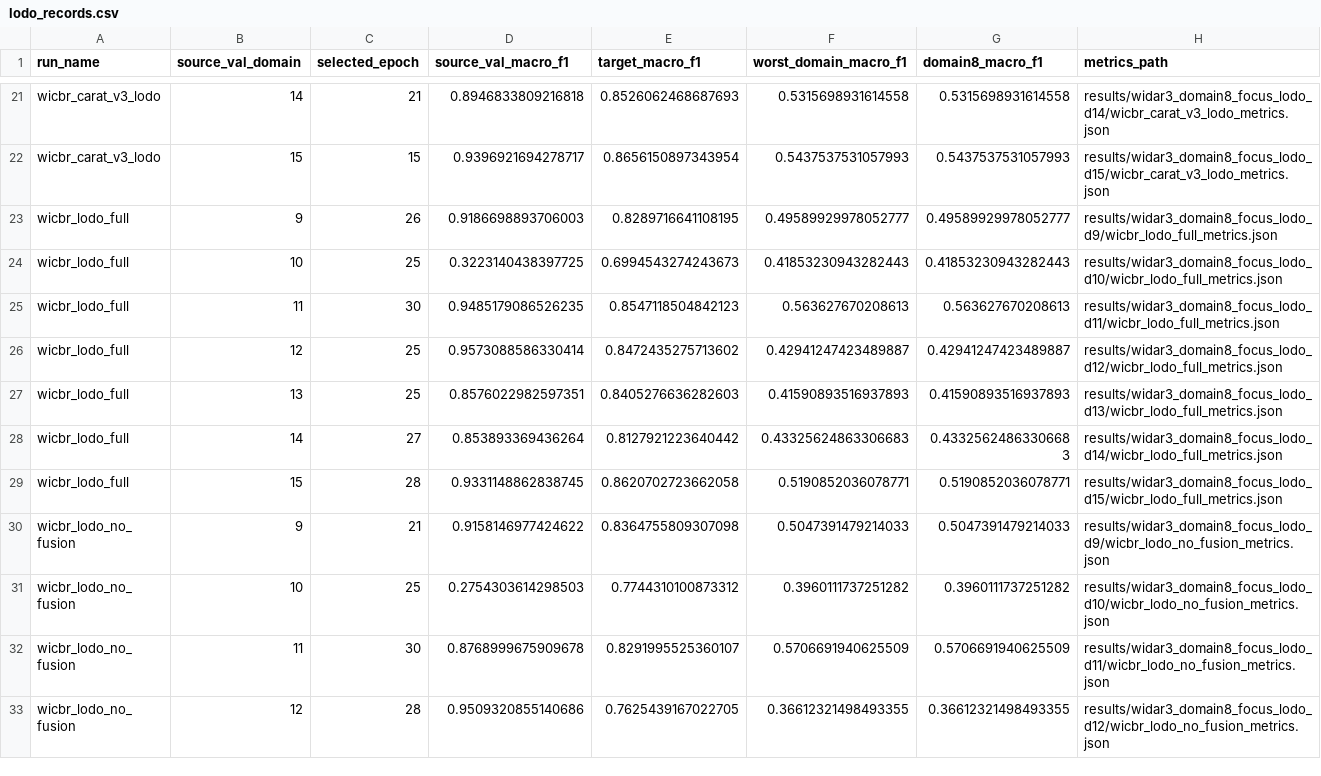
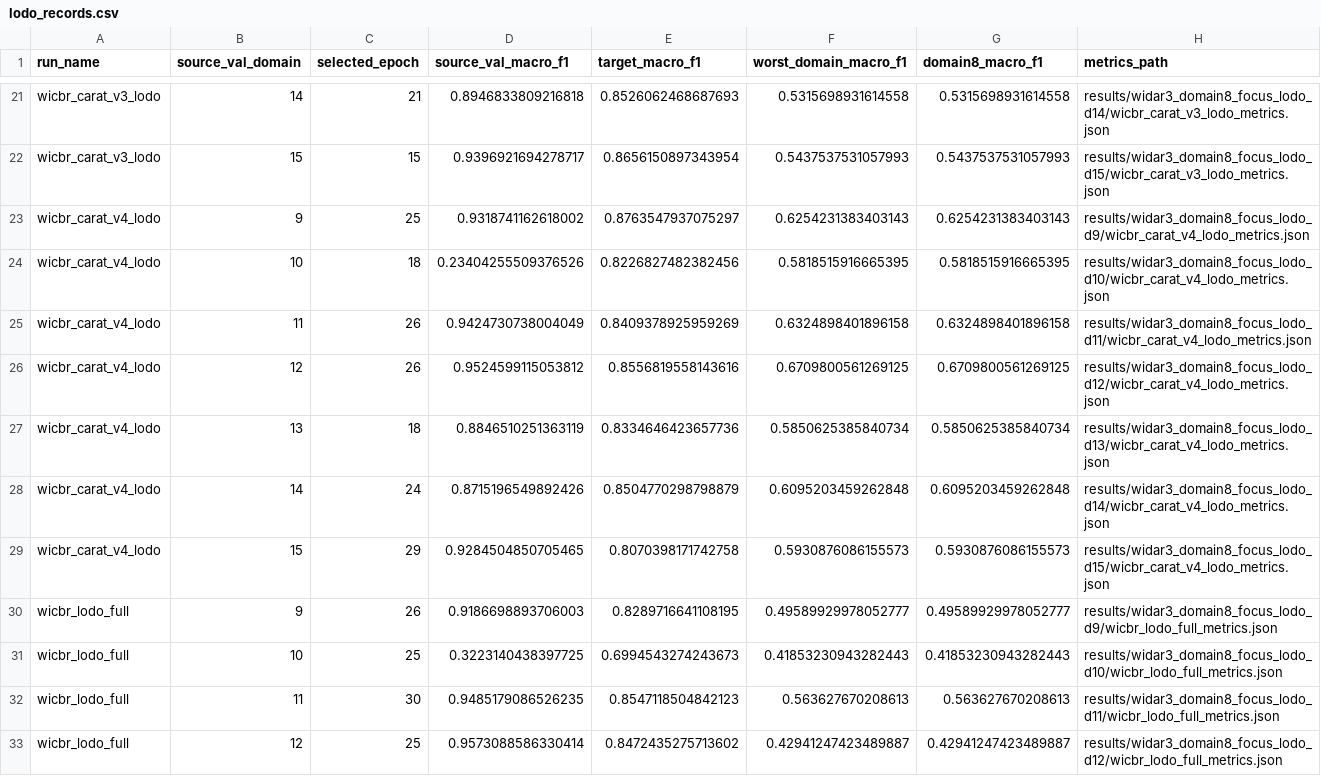
Before and after one commit to Oran9el/CSI_CARAT, a CSV file: results/widar3_lodo_summary/lodo_records.csv, drawn as a sheet; only a part is shown, gaps mark what is left out; the shorter side is filled out with more unchanged rows.

Commit message:
results: add Wi-CBR CARAT v4 LODO metrics

```diff
--- a/results/widar3_lodo_summary/lodo_records.csv
+++ b/results/widar3_lodo_summary/lodo_records.csv
@@ -22,2 +22,9 @@ wicbr_carat_v3_lodo,14,21,0.8946833809216818,0.8526062468687693,0.53156989316145
 wicbr_carat_v3_lodo,15,15,0.9396921694278717,0.8656150897343954,0.5437537531057993,0.5437537531057993,results/widar3_domain8_focus_lodo_d15/wicbr_carat_v3_lodo_metrics.json
+wicbr_carat_v4_lodo,9,25,0.9318741162618002,0.8763547937075297,0.6254231383403143,0.6254231383403143,results/widar3_domain8_focus_lodo_d9/wicbr_carat_v4_lodo_metrics.json
+wicbr_carat_v4_lodo,10,18,0.23404255509376526,0.8226827482382456,0.5818515916665395,0.5818515916665395,results/widar3_domain8_focus_lodo_d10/wicbr_carat_v4_lodo_metrics.json
+wicbr_carat_v4_lodo,11,26,0.9424730738004049,0.8409378925959269,0.6324898401896158,0.6324898401896158,results/widar3_domain8_focus_lodo_d11/wicbr_carat_v4_lodo_metrics.json
+wicbr_carat_v4_lodo,12,26,0.9524599115053812,0.8556819558143616,0.6709800561269125,0.6709800561269125,results/widar3_domain8_focus_lodo_d12/wicbr_carat_v4_lodo_metrics.json
+wicbr_carat_v4_lodo,13,18,0.8846510251363119,0.8334646423657736,0.5850625385840734,0.5850625385840734,results/widar3_domain8_focus_lodo_d13/wicbr_carat_v4_lodo_metrics.json
+wicbr_carat_v4_lodo,14,24,0.8715196549892426,0.8504770298798879,0.6095203459262848,0.6095203459262848,results/widar3_domain8_focus_lodo_d14/wicbr_carat_v4_lodo_metrics.json
+wicbr_carat_v4_lodo,15,29,0.9284504850705465,0.8070398171742758,0.5930876086155573,0.5930876086155573,results/widar3_domain8_focus_lodo_d15/wicbr_carat_v4_lodo_metrics.json
 wicbr_lodo_full,9,26,0.9186698893706003,0.8289716641108195,0.49589929978052777,0.49589929978052777,results/widar3_domain8_focus_lodo_d9/wicbr_lodo_full_metrics.json
```
Also changed, not shown: results/widar3_lodo_summary/lodo_summary.csv, 17 other files.
